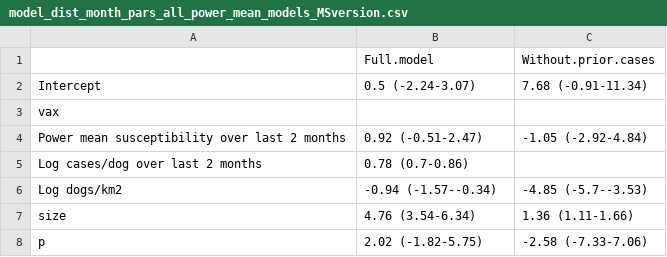
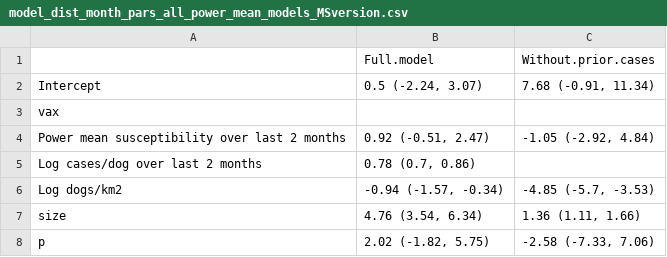
Before and after one commit to boydorr/Serengeti_vaccination_impacts, a CSV file: output/model_dist_month_pars_all_power_mean_models_MSversion.csv, drawn as a sheet.

```diff
--- a/output/model_dist_month_pars_all_power_mean_models_MSversion.csv
+++ b/output/model_dist_month_pars_all_power_mean_models_MSversion.csv
@@ -1,8 +1,8 @@
 "","Full.model","Without.prior.cases"
-"Intercept","0.5 (-2.24-3.07)","7.68 (-0.91-11.34)"
+"Intercept","0.5 (-2.24, 3.07)","7.68 (-0.91, 11.34)"
 "vax","",""
-"Power mean susceptibility over last 2 months","0.92 (-0.51-2.47)","-1.05 (-2.92-4.84)"
-"Log cases/dog over last 2 months","0.78 (0.7-0.86)",""
-"Log dogs/km2","-0.94 (-1.57--0.34)","-4.85 (-5.7--3.53)"
-"size","4.76 (3.54-6.34)","1.36 (1.11-1.66)"
-"p","2.02 (-1.82-5.75)","-2.58 (-7.33-7.06)"
+"Power mean susceptibility over last 2 months","0.92 (-0.51, 2.47)","-1.05 (-2.92, 4.84)"
+"Log cases/dog over last 2 months","0.78 (0.7, 0.86)",""
+"Log dogs/km2","-0.94 (-1.57, -0.34)","-4.85 (-5.7, -3.53)"
+"size","4.76 (3.54, 6.34)","1.36 (1.11, 1.66)"
+"p","2.02 (-1.82, 5.75)","-2.58 (-7.33, 7.06)"
```
Also changed, not shown: output/model_dist_month_brms_pars_MSversion.csv, output/model_dist_month_brms_pars_woPriorCases_MSversion.csv, 24 other files.
